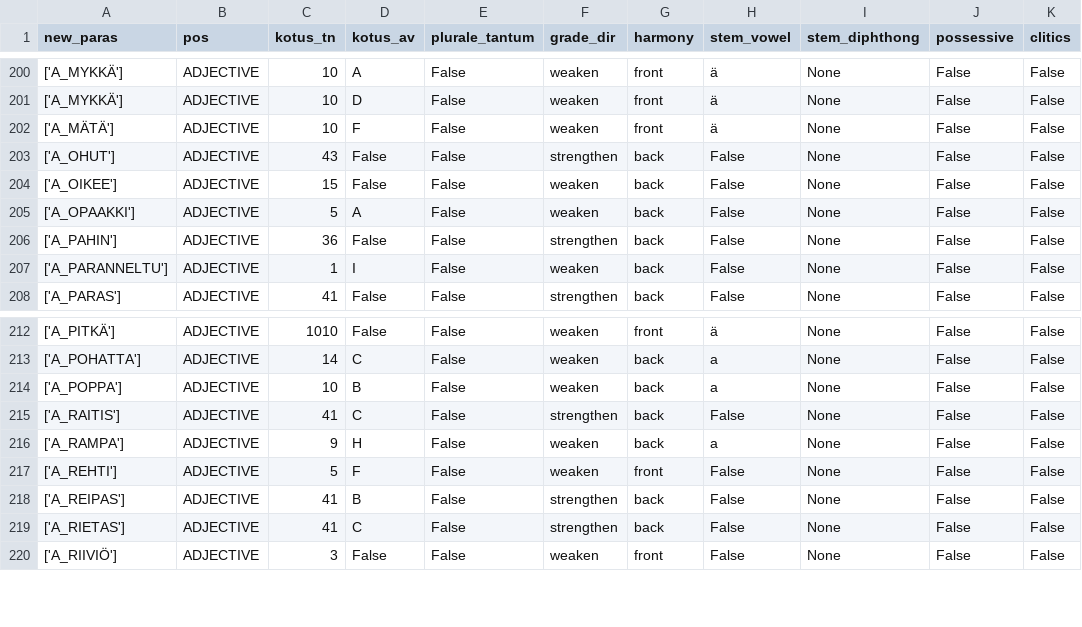
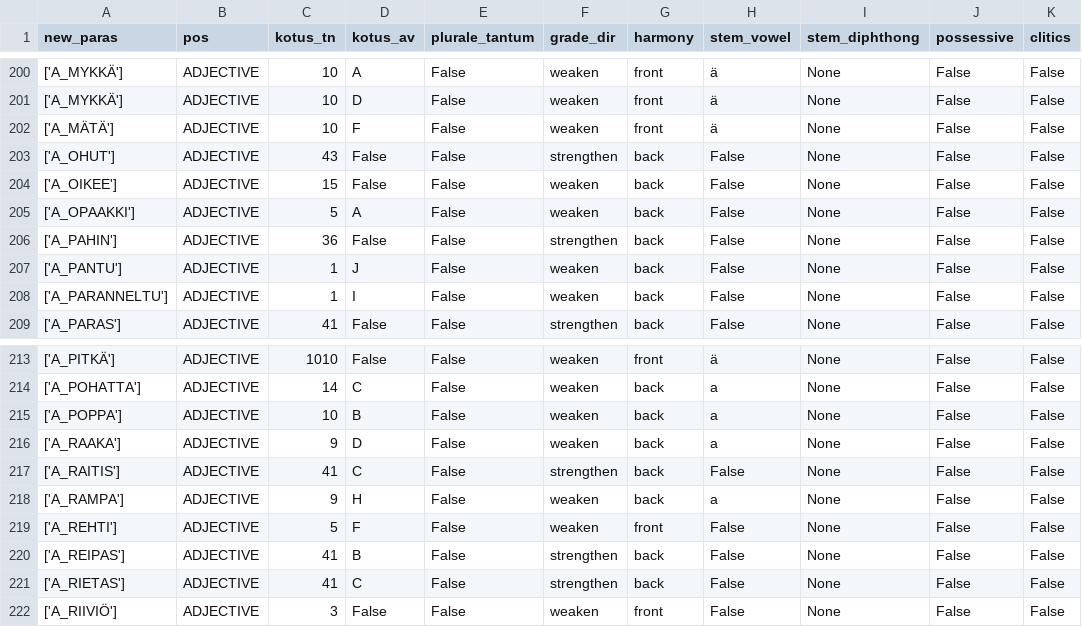
Before and after one commit to flammie/omorfi, a TSV file: src/lexical/attributes/paradigm-data.tsv, drawn as a sheet; only a part is shown, gaps mark what is left out; the diff names each change by its address in the sheet, - before the commit and + after, or states it on an @@ line.

Commit message:
Missing paradigm data for A_RAAKA, A_PANTU

```diff
--- a/src/lexical/attributes/paradigm-data.tsv
+++ b/src/lexical/attributes/paradigm-data.tsv
+row 207: ['A_PANTU'] | ADJECTIVE | 1 | J | False | weaken | back | False | None | False | False
+row 216: ['A_RAAKA'] | ADJECTIVE | 9 | D | False | weaken | back | a | None | False | False
```
